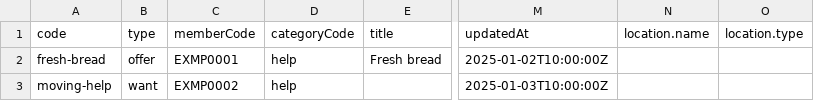
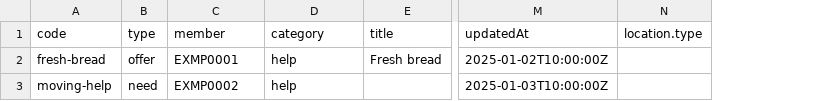
Before and after one commit to community-exchange-network/komunitin, a CSV file: shared/migration/example/posts.csv, drawn as a sheet; only a part is shown, gaps mark what is left out; the diff names each change by its address in the sheet, - before the commit and + after, or states it on an @@ line.

```diff
--- a/shared/migration/example/posts.csv
+++ b/shared/migration/example/posts.csv
-column N (location.name), empty
-C1: memberCode
+C1: member
-D1: categoryCode
+D1: category
-B3 (type): want
+B3 (type): need
```
Also changed, not shown: shared/migration/example/community.csv, shared/migration/example/members.csv, 15 other files.
